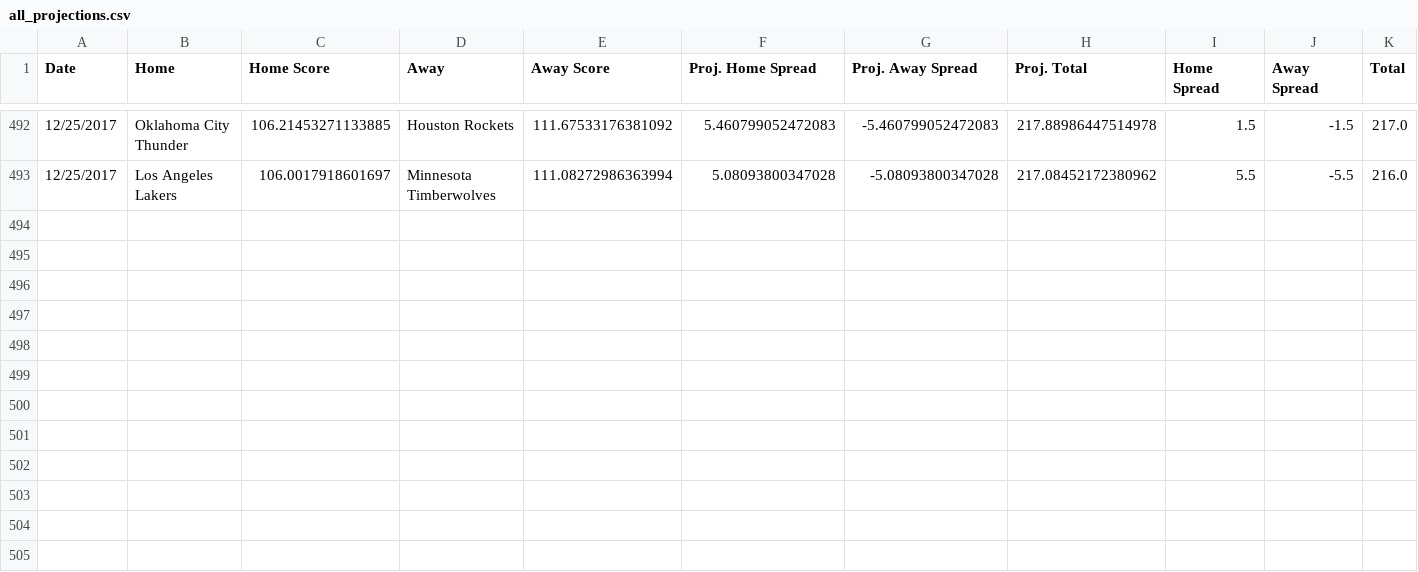
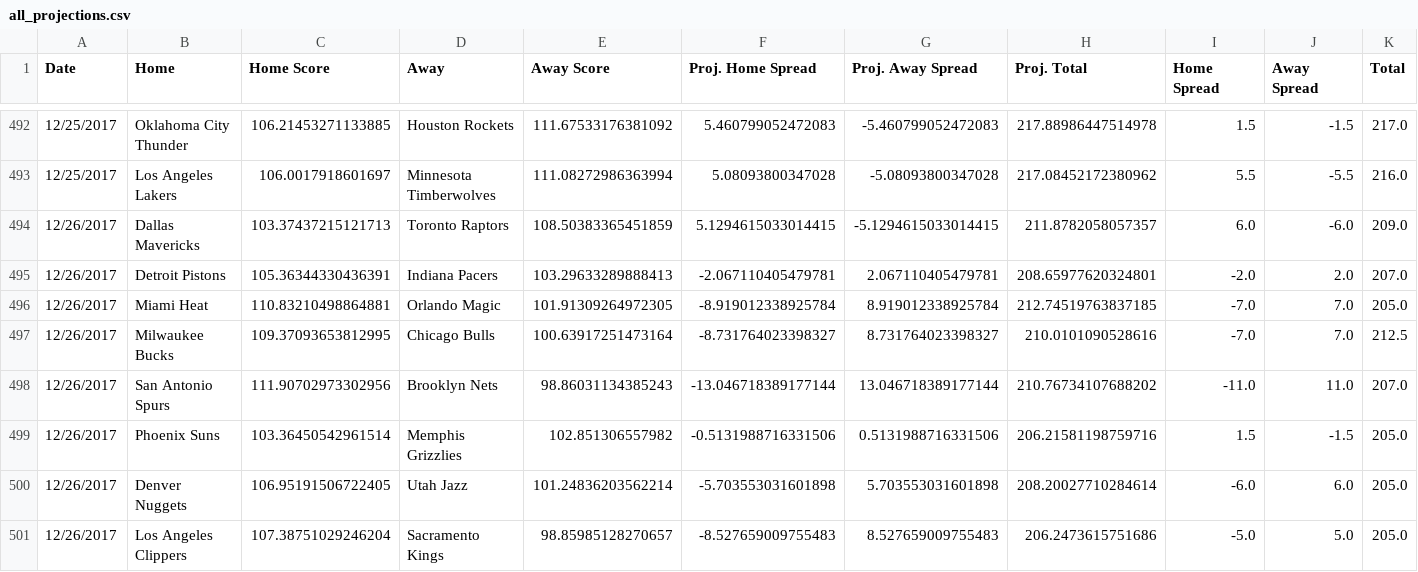
Before and after one commit to RyanOhara/SAM, a CSV file: all_projections.csv, drawn as a sheet; only a part is shown, gaps mark what is left out; rows hold the shown columns only; the diff names each change by its address in the sheet, - before the commit and + after, or states it on an @@ line.

Commit message:
updated projections, stats, and injuries;

```diff
--- a/all_projections.csv
+++ b/all_projections.csv
+row 494: 12/26/2017 | Dallas Mavericks | 103.37437215121713 | Toronto Raptors | 108.50383365451859 | 5.1294615033014415 | -5.1294615033014415 | 211.8782058057357 | 6.0 | -6.0 | 209.0
+row 495: 12/26/2017 | Detroit Pistons | 105.36344330436391 | Indiana Pacers | 103.29633289888413 | -2.067110405479781 | 2.067110405479781 | 208.65977620324801 | -2.0 | 2.0 | 207.0
+row 496: 12/26/2017 | Miami Heat | 110.83210498864881 | Orlando Magic | 101.91309264972305 | -8.919012338925784 | 8.919012338925784 | 212.74519763837185 | -7.0 | 7.0 | 205.0
+row 497: 12/26/2017 | Milwaukee Bucks | 109.37093653812995 | Chicago Bulls | 100.63917251473164 | -8.731764023398327 | 8.731764023398327 | 210.0101090528616 | -7.0 | 7.0 | 212.5
+row 498: 12/26/2017 | San Antonio Spurs | 111.90702973302956 | Brooklyn Nets | 98.86031134385243 | -13.046718389177144 | 13.046718389177144 | 210.76734107688202 | -11.0 | 11.0 | 207.0
+row 499: 12/26/2017 | Phoenix Suns | 103.36450542961514 | Memphis Grizzlies | 102.851306557982 | -0.5131988716331506 | 0.5131988716331506 | 206.21581198759716 | 1.5 | -1.5 | 205.0
+row 500: 12/26/2017 | Denver Nuggets | 106.95191506722405 | Utah Jazz | 101.24836203562214 | -5.703553031601898 | 5.703553031601898 | 208.20027710284614 | -6.0 | 6.0 | 205.0
+row 501: 12/26/2017 | Los Angeles Clippers | 107.38751029246204 | Sacramento Kings | 98.85985128270657 | -8.527659009755483 | 8.527659009755483 | 206.2473615751686 | -5.0 | 5.0 | 205.0
```
Also changed, not shown: injury_updates.csv, player_updates.csv, 5 other files.
